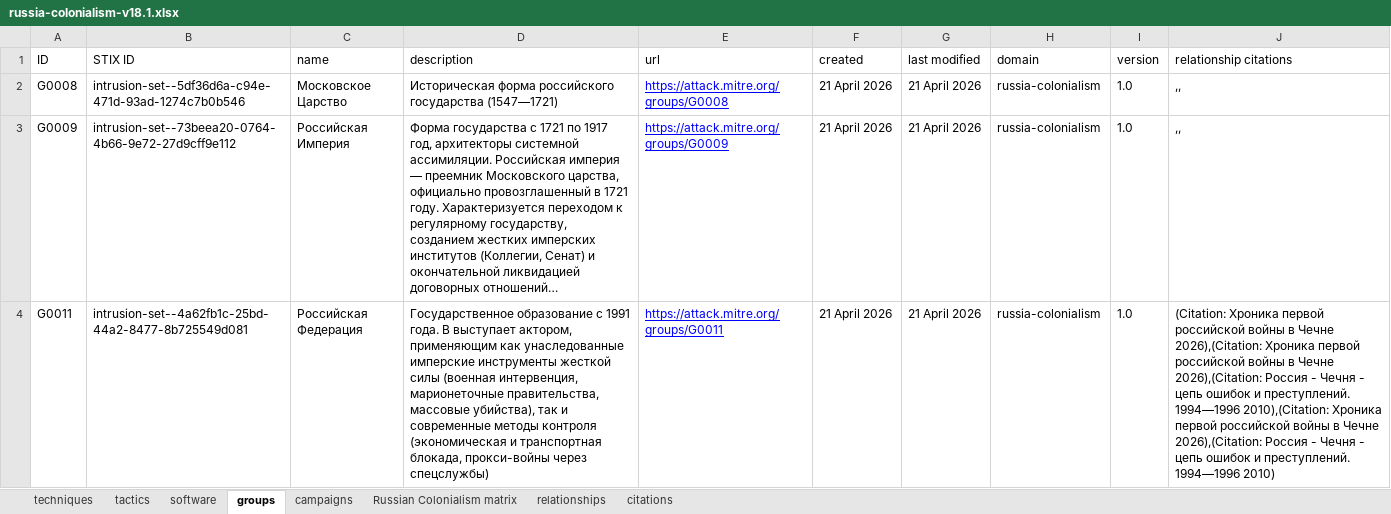
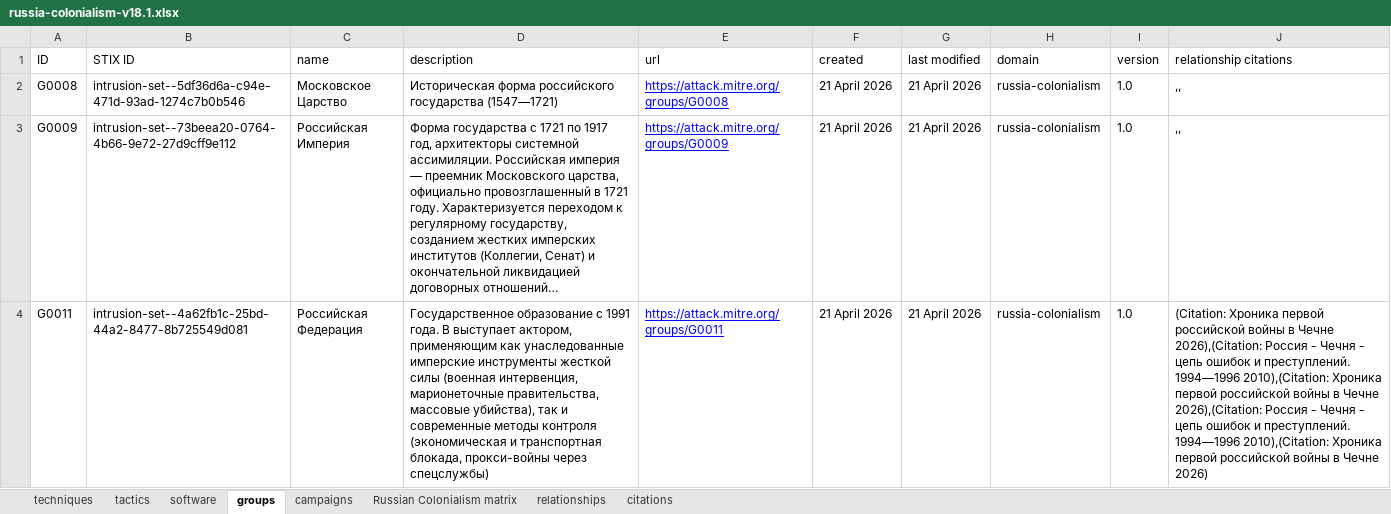
Before and after one commit to yugoslavskiy/colonial-website, an Excel workbook: docs/attack-excel-files/v18.1/russia-colonialism/russia-colonialism-v18.1.xlsx, sheet groups, drawn as a sheet; long unchanged cells end in …; values as stored, in another font and other column widths than the file's, no borders; the diff names each change by its address in the sheet, - before the commit and + after, or states it on an @@ line.

```diff
--- a/docs/attack-excel-files/v18.1/russia-colonialism/russia-colonialism-v18.1.xlsx (sheet groups)
+++ b/docs/attack-excel-files/v18.1/russia-colonialism/russia-colonialism-v18.1.xlsx (sheet groups)
-J4 (relationship citations): …Чечне 2026),(Citation: Хроника первой российской войны в Чечне 2026),(Citation: Россия - Чечня - цепь ошибок и преступлений. 1994—1996 2010),(Citation: Хроника первой российской войны в Чечне 2026),(Citation: Россия - Чечня - цепь ошибок и преступлений. 1994—1996 2010)
+J4 (relationship citations): …Чечне 2026),(Citation: Россия - Чечня - цепь ошибок и преступлений. 1994—1996 2010),(Citation: Хроника первой российской войны в Чечне 2026),(Citation: Россия - Чечня - цепь ошибок и преступлений. 1994—1996 2010),(Citation: Хроника первой российской войны в Чечне 2026)
```
Also changed, not shown: sheet software, sheet campaigns, sheet techniques, docs/attack-excel-files/v18.1/russia-colonialism/russia-colonialism-v18.1-campaigns.xlsx, docs/attack-excel-files/v18.1/russia-colonialism/russia-colonialism-v18.1-groups.xlsx, 11 other files.
